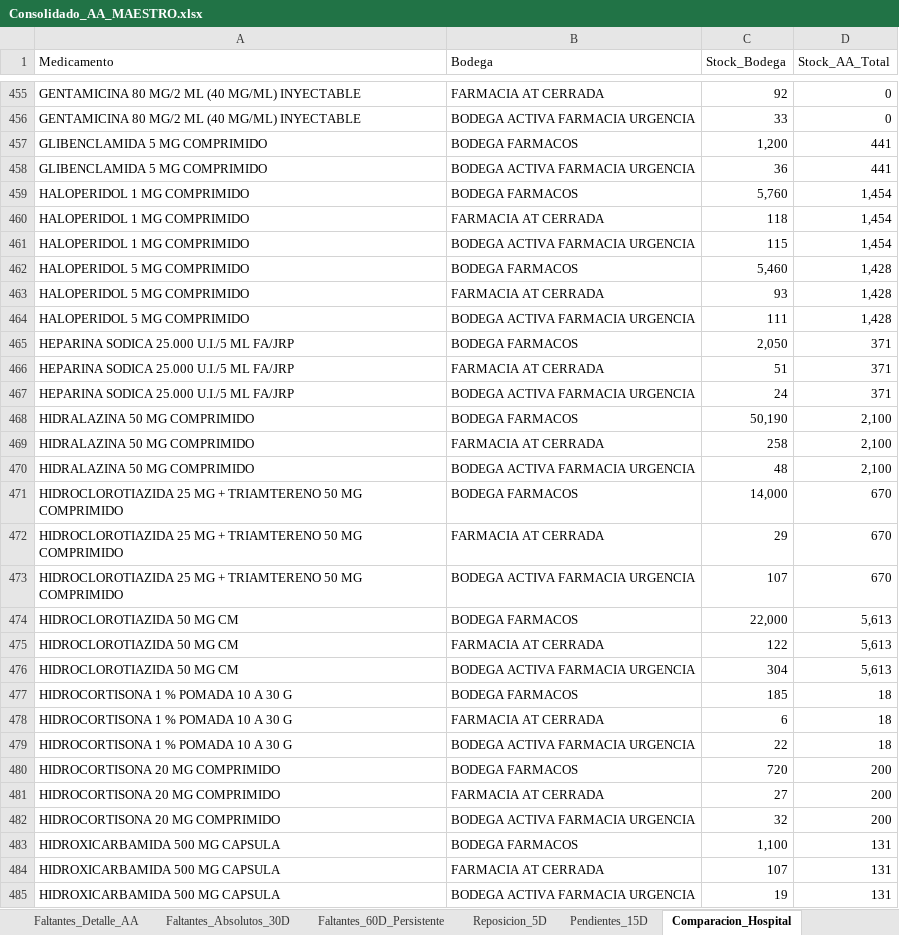
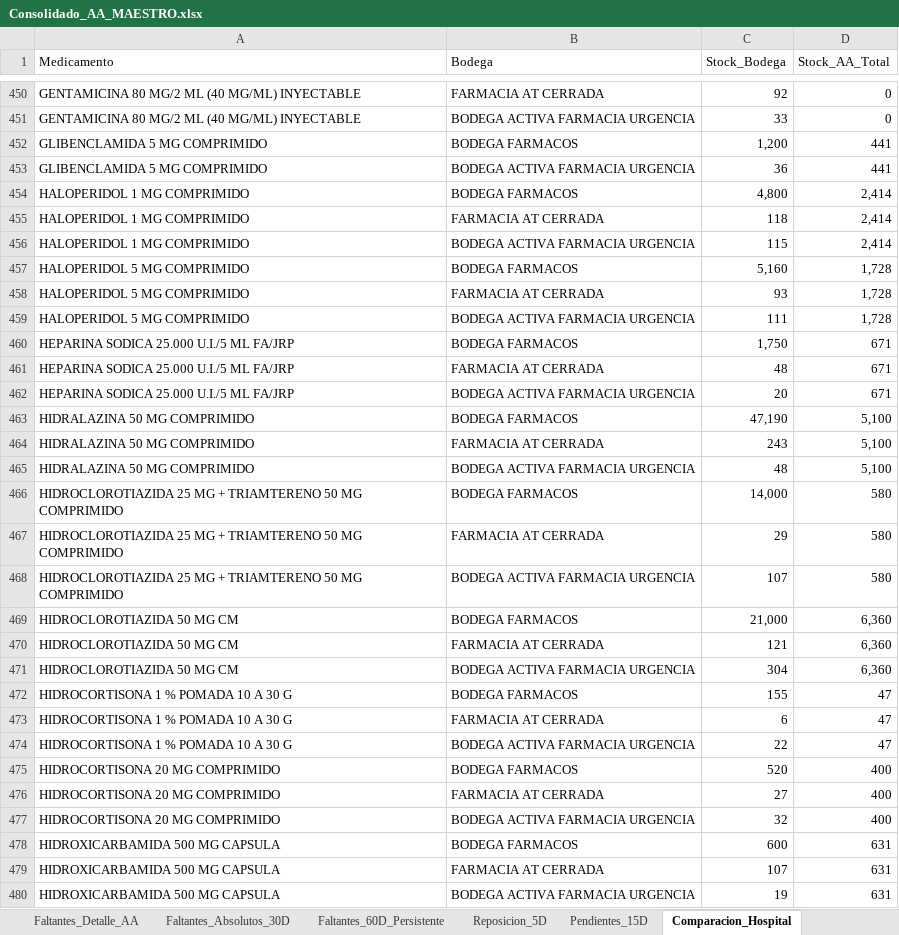
Before and after one commit to danielalfonsocc-rgb/maestro-aa-farmacia, an Excel workbook: Consolidado_AA_MAESTRO.xlsx, sheet Comparacion_Hospital, drawn as a sheet; only a part is shown, gaps mark what is left out; values as stored, in another font and other column widths than the file's, no cell formats; addresses are those after the commit; the diff covers the shown part only; the diff names each change by its address in the sheet, - before the commit and + after, or states it on an @@ line.

```diff
--- a/Consolidado_AA_MAESTRO.xlsx (sheet Comparacion_Hospital)
+++ b/Consolidado_AA_MAESTRO.xlsx (sheet Comparacion_Hospital)
-C454 (Stock_Bodega): 5,760
+C454 (Stock_Bodega): 4,800
-D454:D456 (Stock_AA_Total): 1,454
+D454:D456 (Stock_AA_Total): 2,414
-C457 (Stock_Bodega): 5,460
+C457 (Stock_Bodega): 5,160
-D457:D459 (Stock_AA_Total): 1,428
+D457:D459 (Stock_AA_Total): 1,728
-C460 (Stock_Bodega): 2,050
+C460 (Stock_Bodega): 1,750
-D460:D462 (Stock_AA_Total): 371
+D460:D462 (Stock_AA_Total): 671
-C461 (Stock_Bodega): 51
+C461 (Stock_Bodega): 48
-C462 (Stock_Bodega): 24
+C462 (Stock_Bodega): 20
-C463 (Stock_Bodega): 50,190
+C463 (Stock_Bodega): 47,190
-D463:D465 (Stock_AA_Total): 2,100
+D463:D465 (Stock_AA_Total): 5,100
-C464 (Stock_Bodega): 258
+C464 (Stock_Bodega): 243
-D466:D468 (Stock_AA_Total): 670
+D466:D468 (Stock_AA_Total): 580
-C469 (Stock_Bodega): 22,000
+C469 (Stock_Bodega): 21,000
-D469:D471 (Stock_AA_Total): 5,613
+D469:D471 (Stock_AA_Total): 6,360
-C470 (Stock_Bodega): 122
+C470 (Stock_Bodega): 121
-C472 (Stock_Bodega): 185
+C472 (Stock_Bodega): 155
-D472:D474 (Stock_AA_Total): 18
+D472:D474 (Stock_AA_Total): 47
-C475 (Stock_Bodega): 720
+C475 (Stock_Bodega): 520
-D475:D477 (Stock_AA_Total): 200
+D475:D477 (Stock_AA_Total): 400
-C478 (Stock_Bodega): 1,100
+C478 (Stock_Bodega): 600
-D478:D480 (Stock_AA_Total): 131
+D478:D480 (Stock_AA_Total): 631
```
Also changed, not shown: 6 added rows, 18 removed rows and 783 edited cells elsewhere in this sheet, sheet Pedido_Farm_Bodega, sheet Pedido_Repos_Bodega, sheet SGLI_Estres, sheet Reposicion_5D, sheet Consumo_Mensual, sheet Tendencia_Semanal, 13 more sheets, cell formats, Resumen_Pedidos_AA.xlsx, 1 other file.
